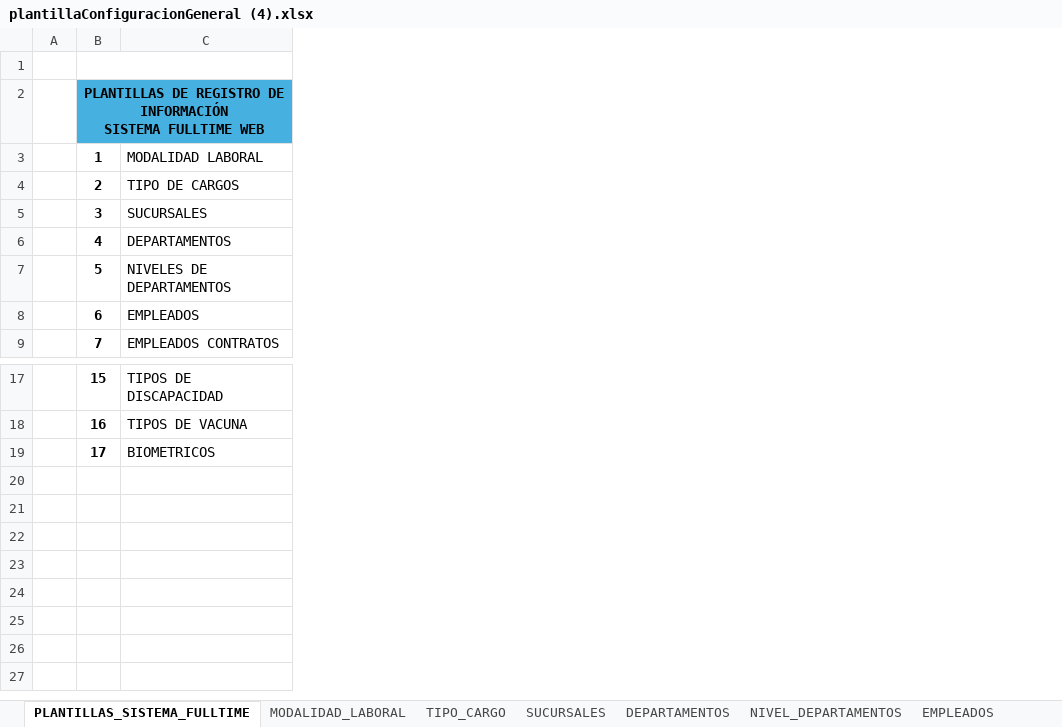
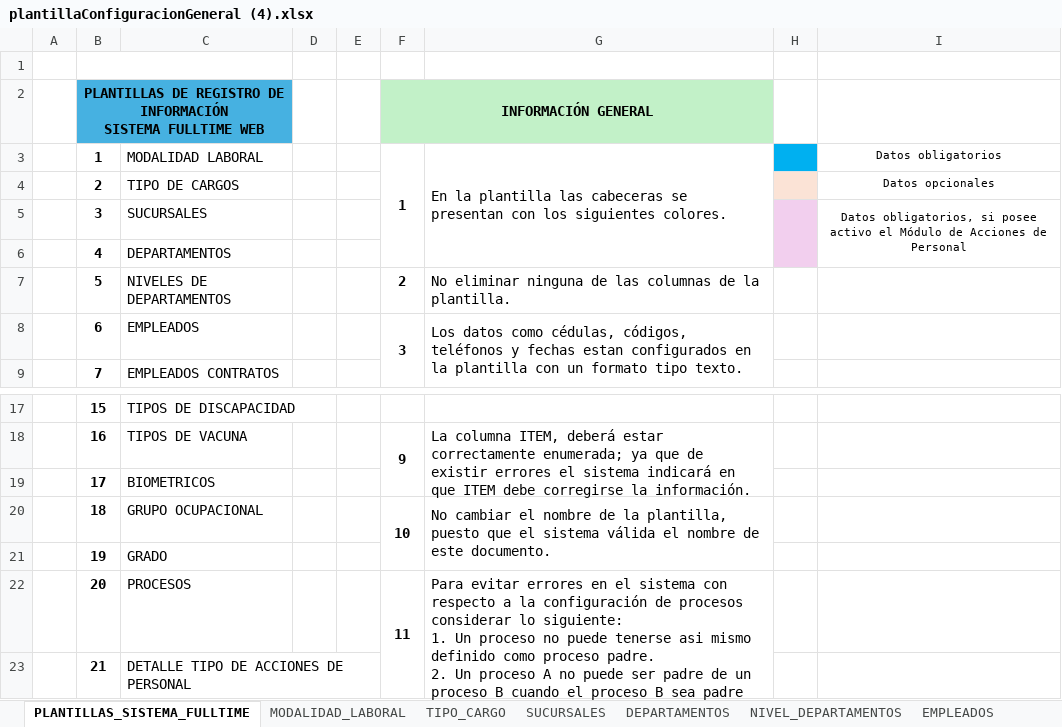
Before and after one commit to CP-Avances/FullTime4.0, an Excel workbook: servidor/leerPlantillas/plantillaConfiguracionGeneral (4).xlsx, sheet PLANTILLAS_SISTEMA_FULLTIME, drawn as a sheet; only a part is shown, gaps mark what is left out; values as stored, in another font and other column widths than the file's, no borders; charts and pictures not drawn; ↵ is a line break in a cell; the diff names each change by its address in the sheet, - before the commit and + after, or states it on an @@ line.

Commit message:
actualizacion sistema web Fulltime 4.0, implementacion de lectura de plantilla de registro multiple de empleado proceso

```diff
--- a/servidor/leerPlantillas/plantillaConfiguracionGeneral (4).xlsx (sheet PLANTILLAS_SISTEMA_FULLTIME)
+++ b/servidor/leerPlantillas/plantillaConfiguracionGeneral (4).xlsx (sheet PLANTILLAS_SISTEMA_FULLTIME)
+column D, empty
+column E, empty
+column F, rows 2-8: INFORMACIÓN GENERAL | 1 |  |  |  | 2 | 3; row 18: 9
+column G, rows 3-8: En la plantilla las cabeceras se presentan con los siguientes colores. |  |  |  | No eliminar ninguna de las columnas de la plantilla. | Los datos como cédulas, códigos, teléfonos y fechas estan configurados en la plantilla con un formato tipo texto.; row 18: La columna ITEM, deberá estar correctamente enumerada; ya que de existir errores el sistema indicará en que ITEM debe corregirse la información.
+column H, empty
+column I, rows 3-5: Datos obligatorios | Datos opcionales | Datos obligatorios, si posee activo el Módulo de Acciones de Personal
+row 20:  | 18 | GRUPO OCUPACIONAL |  |  | 10 | No cambiar el nombre de la plantilla, puesto que el sistema válida el nombre de este documento.
+row 21:  | 19 | GRADO
+row 22:  | 20 | PROCESOS |  |  | 11 | Para evitar errores en el sistema con respecto a la configuración de procesos considerar lo siguiente: ↵ 1. Un proceso no puede tenerse asi mismo definido como proceso padre. ↵ 2. Un proceso A no puede ser padre de un proceso B cuando el proceso B sea padre del proceso A.
+row 23:  | 21 | DETALLE TIPO DE ACCIONES DE PERSONAL
```
Also changed, not shown: sheet EMPLEADOS, sheet EMPLEADOS_CARGOS, sheet EMPLEADOS_CONTRATOS, sheet BIOMETRICOS, sheet DETALLE_HORARIOS, other sheet tabs, charts or pictures, 22 other files.
